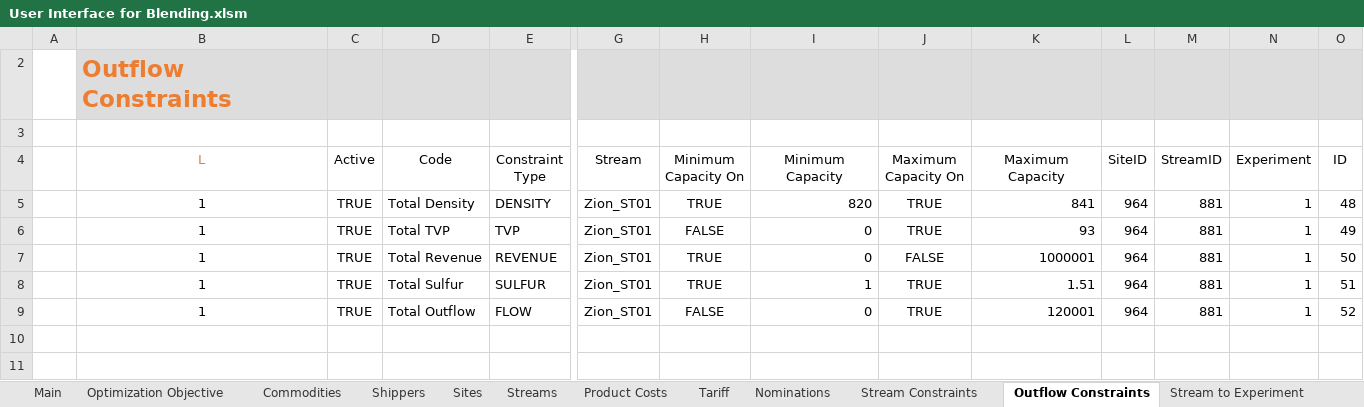
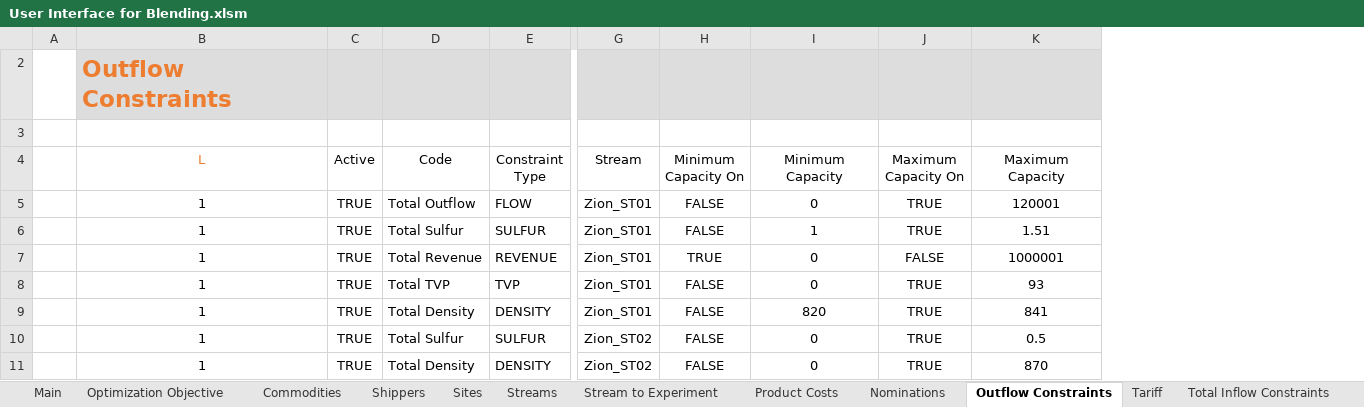
Before and after one commit to xthomas8888/Blending-Model-User-Interface, an Excel workbook: User Interface for Blending.xlsm, sheet Outflow Constraints, drawn as a sheet; only a part is shown, gaps mark what is left out; values as stored, in another font and other column widths than the file's, no borders; charts and pictures and conditional formats and table styles not drawn; removed rows and columns are numbered as before the commit, all else as after; rows hold the shown columns only; the diff names each change by its address in the sheet, - before the commit and + after, or states it on an @@ line.

```diff
--- a/User Interface for Blending.xlsm (sheet Outflow Constraints)
+++ b/User Interface for Blending.xlsm (sheet Outflow Constraints)
@@ sheet tab order changed: Main | Optimization Objective | Commodities | Shippers | Sites | Streams | Stream to Experiment | Product Costs | Nominations | Outflow Constraints | Tariff | Total Inflow Constraints @@
@@ column L (SiteID) hidden, rows 5-6: 964 | 964; rows 8-9: 964 | 964 @@
@@ column M (StreamID) hidden, rows 5-6: 881 | 881; rows 8-9: 881 | 881 @@
@@ column N (Experiment) hidden, rows 5-6: 1 | 1; rows 8-9: 1 | 1 @@
@@ column O (ID) hidden, rows 5-6: 48 | 49; rows 8-9: 51 | 52 @@
+row 5:  | 1 | TRUE | Total Outflow | FLOW | Zion_ST01 | FALSE | 0 | TRUE | 120001
+row 6:  | 1 | TRUE | Total Sulfur | SULFUR | Zion_ST01 | FALSE | 1 | TRUE | 1.51
-D7 (Code): Total Density
+D7 (Code): Total Revenue
-E7 (Constraint Type): DENSITY
+E7 (Constraint Type): REVENUE
-I7 (Minimum Capacity): 820
+I7 (Minimum Capacity): 0
-I7:I8 alignment: right
+I7:I8 alignment: center
-J7 (Maximum Capacity On): TRUE
+J7 (Maximum Capacity On): FALSE
-K7 (Maximum Capacity): 841
+K7 (Maximum Capacity): 1000001
-K7:K8 alignment: right
+K7:K8 alignment: center
-row 7:  | 1 | TRUE | Total Revenue | REVENUE | Zion_ST01 | TRUE | 0 | FALSE | 1000001 | 964 | 881 | 1 | 50
+row 9:  | 1 | TRUE | Total Density | DENSITY | Zion_ST01 | FALSE | 820 | TRUE | 841
-G10:G11 (Stream): Zion_ST01
+G10:G11 (Stream): Zion_ST02
-H10 (Minimum Capacity On): TRUE
+H10 (Minimum Capacity On): FALSE
-I10 (Minimum Capacity): 1
+I10 (Minimum Capacity): 0
-I10:I11 alignment: right
+I10:I11 alignment: center
-K10 (Maximum Capacity): 1.51
+K10 (Maximum Capacity): 0.5
-K10:K11 alignment: right
+K10:K11 alignment: center
-D11 (Code): Total Outflow
+D11 (Code): Total Density
-E11 (Constraint Type): FLOW
+E11 (Constraint Type): DENSITY
-K11 (Maximum Capacity): 120001
+K11 (Maximum Capacity): 870
```
Also changed, not shown: sheet Nominations, sheet Product Costs, sheet Optimization Objective, sheet Tariff, sheet Stream to Experiment, sheet Total Inflow Constraints, 2 more sheets, hidden cells, charts or pictures, 1 other file.
